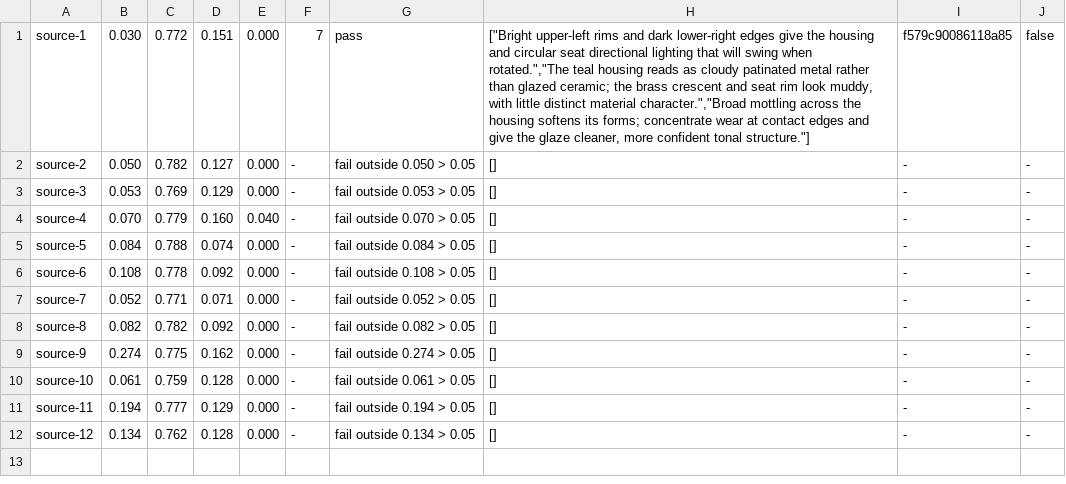
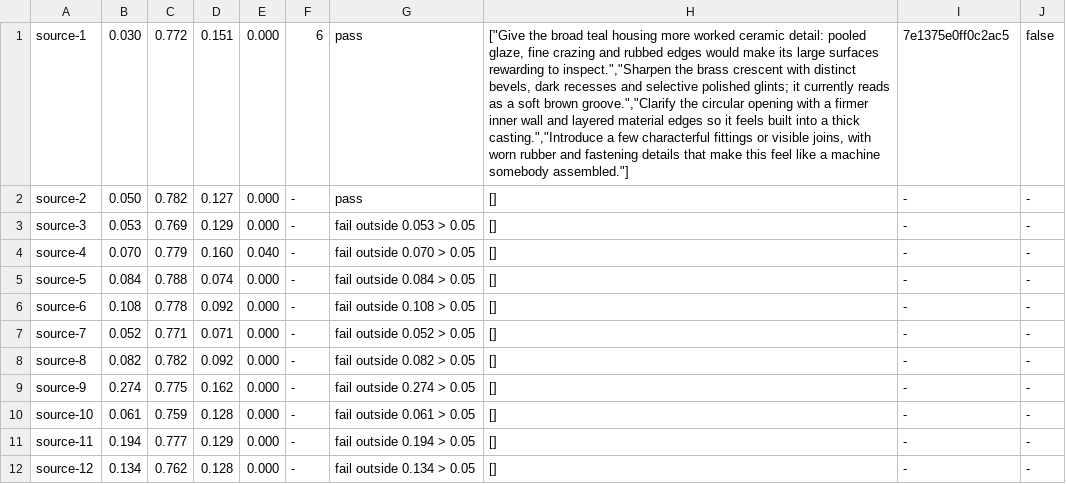
Before and after one commit to bddap-bot/ziral, a TSV file: art/machines/source/scores.tsv, drawn as a sheet; the diff names each change by its address in the sheet, - before the commit and + after, or states it on an @@ line.

```diff
--- a/art/machines/source/scores.tsv
+++ b/art/machines/source/scores.tsv
-F1: 7
+F1: 6
-H1: ["Bright upper-left rims and dark lower-right edges give the housing and circular seat directional lighting that will swing when rotated.","The teal housing reads as cloudy patinated metal rather than glazed ceramic; the brass crescent and seat rim look muddy, with little distinct material character.","Broad mottling across the housing softens its forms; concentrate wear at contact edges and give the glaze cleaner, more confident tonal structure."]
+H1: ["Give the broad teal housing more worked ceramic detail: pooled glaze, fine crazing and rubbed edges would make its large surfaces rewarding to inspect.","Sharpen the brass crescent with distinct bevels, dark recesses and selective polished glints; it currently reads as a soft brown groove.","Clarify the circular opening with a firmer inner wall and layered material edges so it feels built into a thick casting.","Introduce a few characterful fittings or visible joins, with worn rubber and fastening details that make this feel like a machine somebody assembled."]
-I1: f579c90086118a85
+I1: 7e1375e0ff0c2ac5
-G2: fail outside 0.050 > 0.05
+G2: pass
```
Also changed, not shown: art/machines/arm-2/scores.tsv, art/machines/converter-cobalt/scores.tsv, 15 other files.
